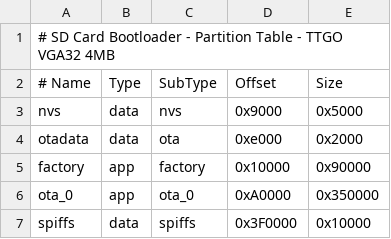
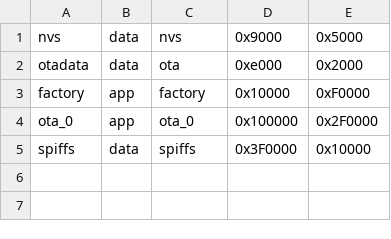
Before and after one commit to fg1998/ESP32_Bootloader, a CSV file: partitions.csv, drawn as a sheet.

```diff
--- a/partitions.csv
+++ b/partitions.csv
@@ -1,7 +1,5 @@
-# SD Card Bootloader - Partition Table - TTGO VGA32 4MB
-# Name,   Type, SubType, Offset,   Size
 nvs,      data, nvs,     0x9000,   0x5000
 otadata,  data, ota,     0xe000,   0x2000
-factory,  app,  factory, 0x10000,  0x90000
-ota_0,    app,  ota_0,   0xA0000,  0x350000
+factory,  app,  factory, 0x10000,  0xF0000
+ota_0,    app,  ota_0,   0x100000, 0x2F0000
 spiffs,   data, spiffs,  0x3F0000, 0x10000
```
Also changed, not shown: 5 other files.
